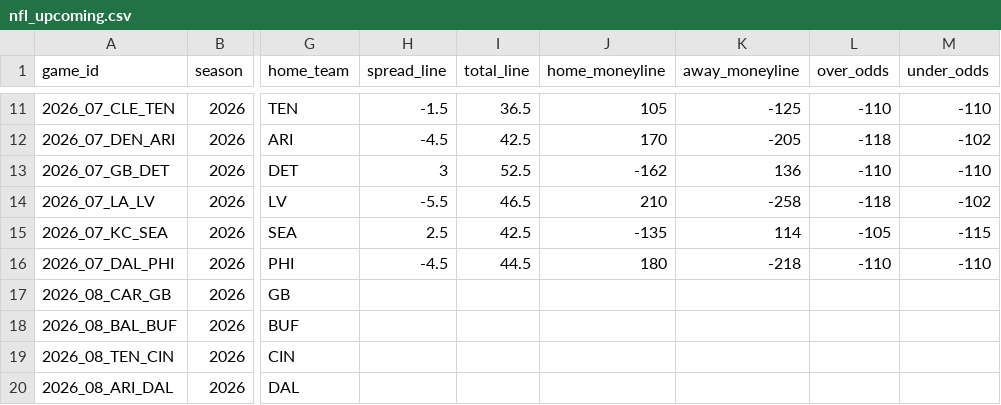
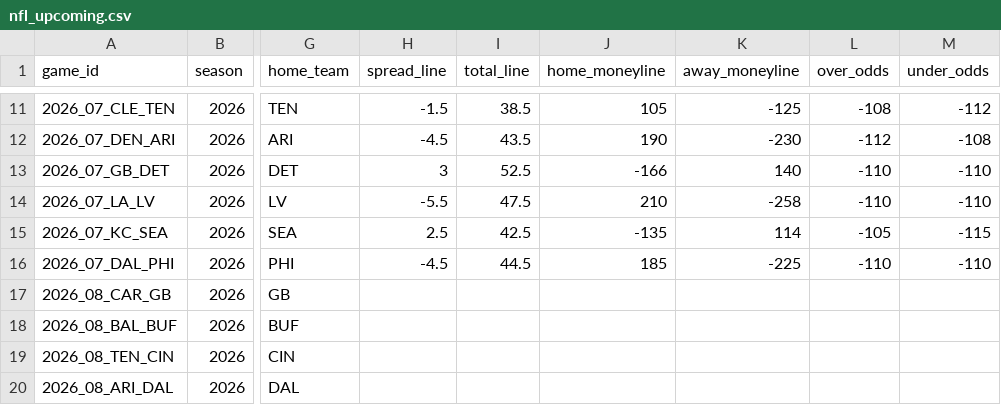
Before and after one commit to georgecharlesworth5-sudo/footystatpack, a CSV file: data/nfl_upcoming.csv, drawn as a sheet; only a part is shown, gaps mark what is left out; the diff covers the shown part only; the diff names each change by its address in the sheet, - before the commit and + after, or states it on an @@ line.

```diff
--- a/data/nfl_upcoming.csv
+++ b/data/nfl_upcoming.csv
-I11 (total_line): 36.5
+I11 (total_line): 38.5
-L11 (over_odds): -110
+L11 (over_odds): -108
-M11 (under_odds): -110
+M11 (under_odds): -112
-I12 (total_line): 42.5
+I12 (total_line): 43.5
-J12 (home_moneyline): 170
+J12 (home_moneyline): 190
-K12 (away_moneyline): -205
+K12 (away_moneyline): -230
-L12 (over_odds): -118
+L12 (over_odds): -112
-M12 (under_odds): -102
+M12 (under_odds): -108
-J13 (home_moneyline): -162
+J13 (home_moneyline): -166
-K13 (away_moneyline): 136
+K13 (away_moneyline): 140
-I14 (total_line): 46.5
+I14 (total_line): 47.5
-L14 (over_odds): -118
+L14 (over_odds): -110
-M14 (under_odds): -102
+M14 (under_odds): -110
-J16 (home_moneyline): 180
+J16 (home_moneyline): 185
-K16 (away_moneyline): -218
+K16 (away_moneyline): -225
```
Also changed, not shown: 31 edited cells elsewhere in this file, 2 other files.
